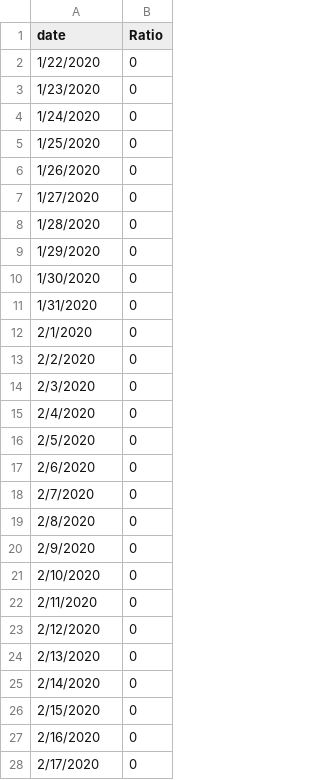
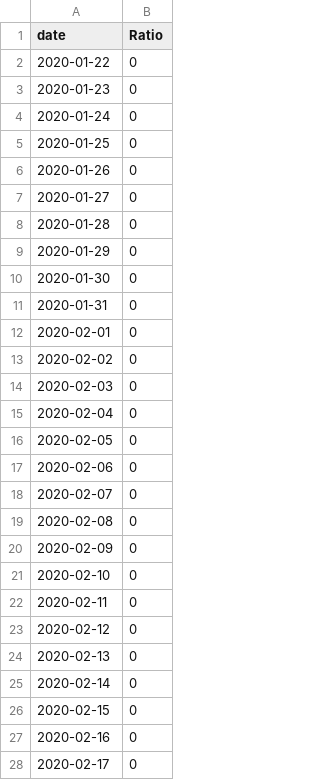
Before and after one commit to yilimail/yilimail.github.io, a CSV file: data/US_Death_Ratio.csv, drawn as a sheet; only a part is shown; the diff covers the shown part only.

Commit message:
Update US_Death_Ratio.csv

```diff
--- a/data/US_Death_Ratio.csv
+++ b/data/US_Death_Ratio.csv
@@ -1,28 +1,28 @@
 date,Ratio
-1/22/2020,0
-1/23/2020,0
-1/24/2020,0
-1/25/2020,0
-1/26/2020,0
-1/27/2020,0
-1/28/2020,0
-1/29/2020,0
-1/30/2020,0
-1/31/2020,0
-2/1/2020,0
-2/2/2020,0
-2/3/2020,0
-2/4/2020,0
-2/5/2020,0
-2/6/2020,0
-2/7/2020,0
-2/8/2020,0
-2/9/2020,0
-2/10/2020,0
-2/11/2020,0
-2/12/2020,0
-2/13/2020,0
-2/14/2020,0
-2/15/2020,0
-2/16/2020,0
-2/17/2020,0
+2020-01-22,0
+2020-01-23,0
+2020-01-24,0
+2020-01-25,0
+2020-01-26,0
+2020-01-27,0
+2020-01-28,0
+2020-01-29,0
+2020-01-30,0
+2020-01-31,0
+2020-02-01,0
+2020-02-02,0
+2020-02-03,0
+2020-02-04,0
+2020-02-05,0
+2020-02-06,0
+2020-02-07,0
+2020-02-08,0
+2020-02-09,0
+2020-02-10,0
+2020-02-11,0
+2020-02-12,0
+2020-02-13,0
+2020-02-14,0
+2020-02-15,0
+2020-02-16,0
+2020-02-17,0
```
Also changed, not shown: 161 edited cells elsewhere in this file.
